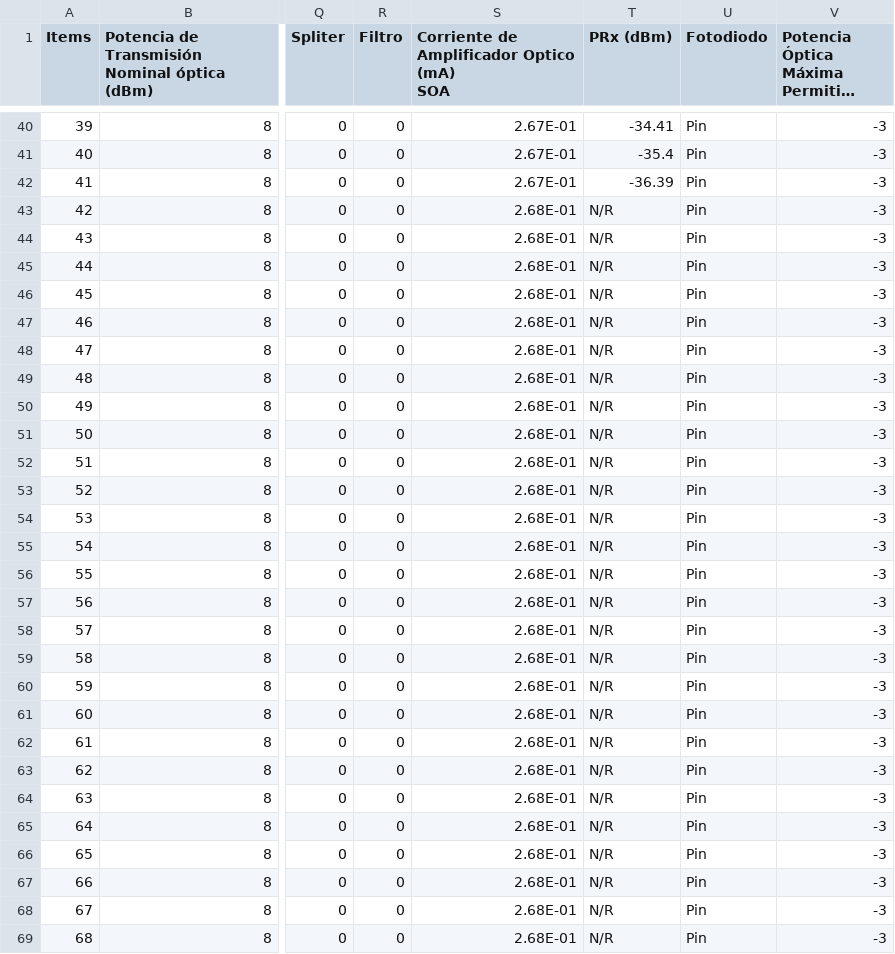
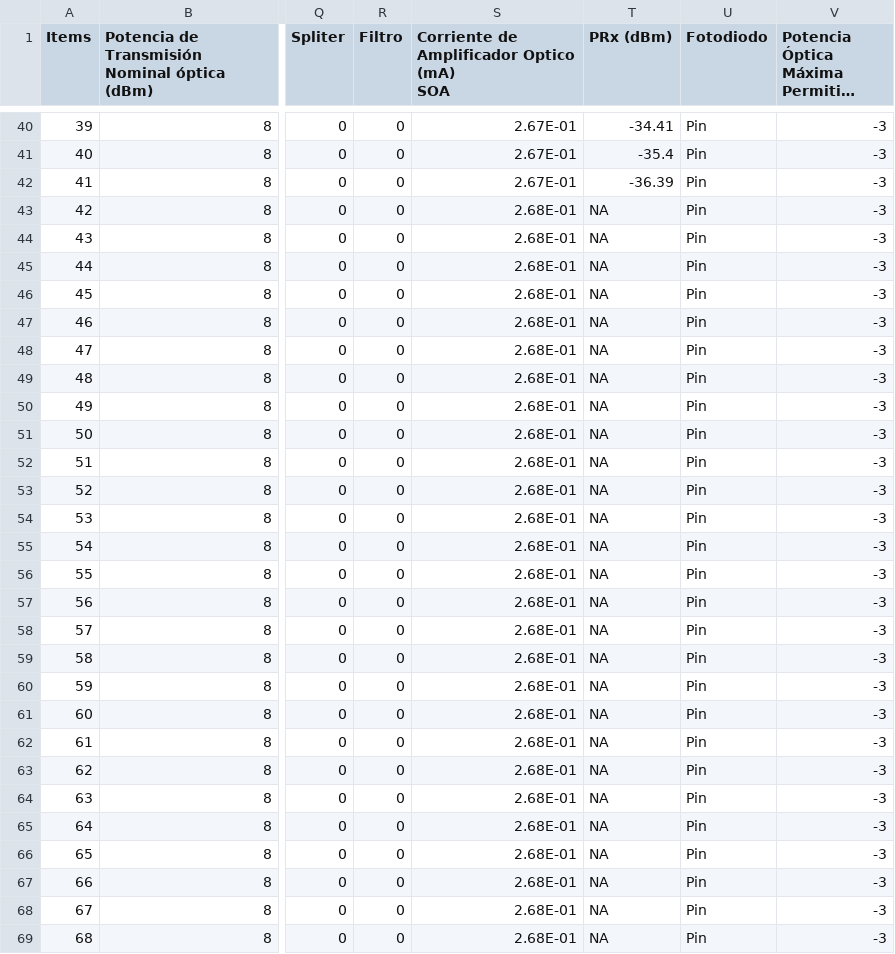
Before and after one commit to Marco897-Mantilla/Dataset-, a CSV file: tabla de datos 1(Hoja1).csv, drawn as a sheet; only a part is shown, gaps mark what is left out; long unchanged cells end in …; the diff covers the shown part only; the diff names each change by its address in the sheet, - before the commit and + after, or states it on an @@ line.

Commit message:
Update tabla de datos 1(Hoja1).csv

```diff
--- a/tabla de datos 1(Hoja1).csv
+++ b/tabla de datos 1(Hoja1).csv
-T43:T69 (PRx (dBm)): N/R
+T43:T69 (PRx (dBm)): NA
```
Also changed, not shown: 12 edited cells elsewhere in this file.
